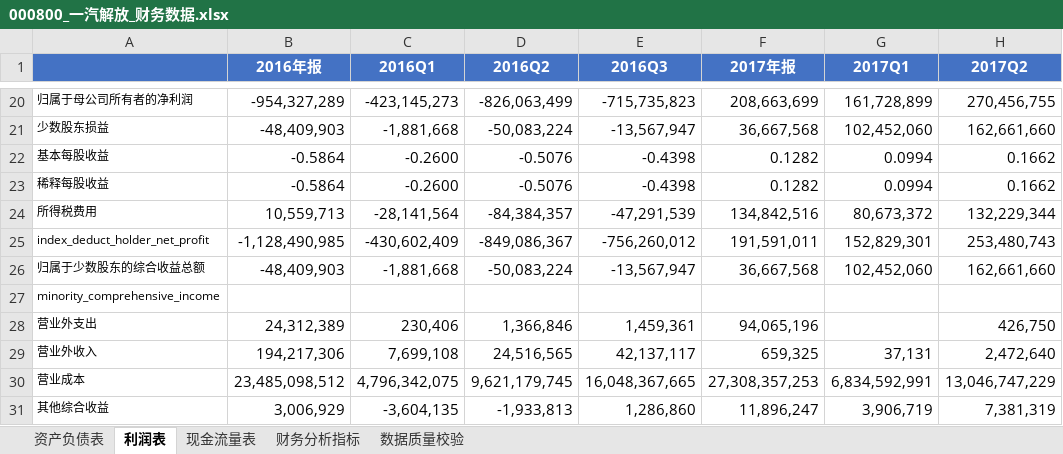
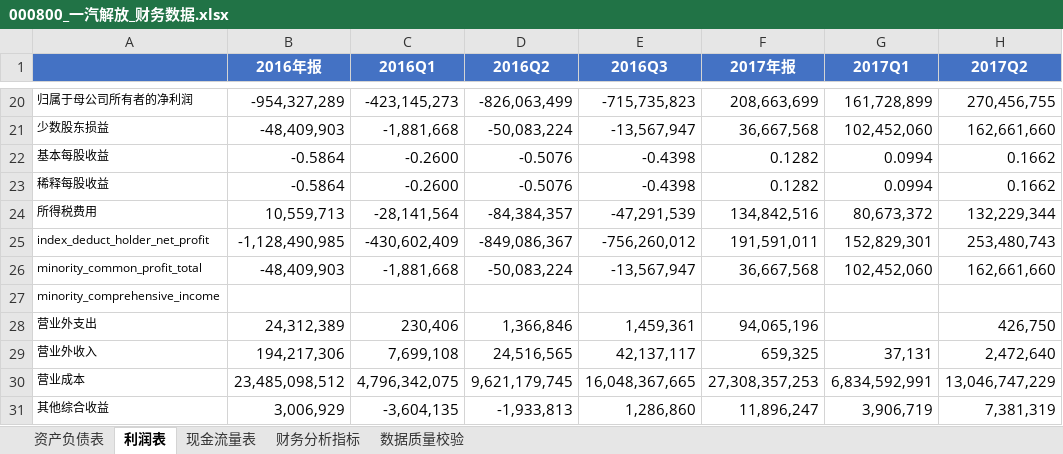
Before and after one commit to yohoten/fidac, an Excel workbook: data/000800_一汽解放_财务数据.xlsx, sheet 利润表, drawn as a sheet; only a part is shown, gaps mark what is left out; values as stored, in another font and other column widths than the file's, no borders; the diff names each change by its address in the sheet, - before the commit and + after, or states it on an @@ line.

```diff
--- a/data/000800_一汽解放_财务数据.xlsx (sheet 利润表)
+++ b/data/000800_一汽解放_财务数据.xlsx (sheet 利润表)
-A26: 归属于少数股东的综合收益总额
+A26: minority_common_profit_total
```
Also changed, not shown: sheet 财务分析指标, data/17家车企综合对比.xlsx, data/600006_东风汽车_财务数据.xlsx, 35 other files.
